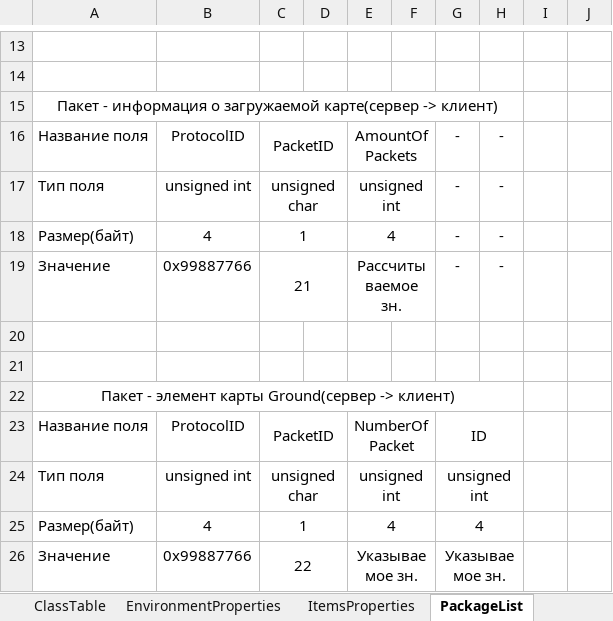
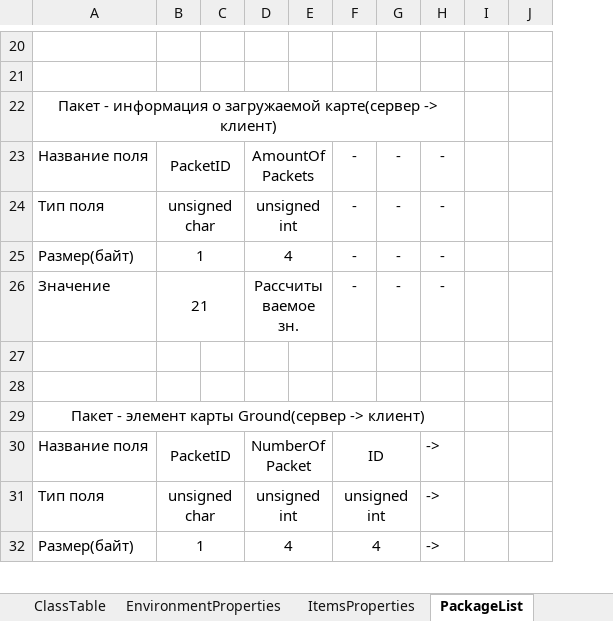
Before and after one commit to SoaringDreamStudio/Documentation, an Excel workbook: Classes.xlsx, sheet PackageList, drawn as a sheet; only a part is shown, gaps mark what is left out; values as stored, in another font and other column widths than the file's, no borders; removed rows and columns are numbered as before the commit, all else as after; the diff covers the shown part only; the diff names each change by its address in the sheet, - before the commit and + after, or states it on an @@ line.

```diff
--- a/Classes.xlsx (sheet PackageList)
+++ b/Classes.xlsx (sheet PackageList)
-column B, rows 16-19: ProtocolID | unsigned int | 4 | 0x99887766
+column C, empty
-C16:D16 merged
+B23:C23 merged
-D23: (empty)
+D23: AmountOfPackets
+D23:E23 merged
-E23: AmountOfPackets
+E23: (empty)
-E16:F16 merged
-F23:F26: (empty)
+F23:F26: -
-C17:D17 merged
+B24:C24 merged
-D24: (empty)
+D24: unsigned int
+D24:E24 merged
-E24: unsigned int
+E24: (empty)
-E17:F17 merged
-C18:D18 merged
+B25:C25 merged
-D25: (empty)
+D25: 4
+D25:E25 merged
-E25: 4
+E25: (empty)
-E18:F18 merged
-C19:D19 merged
+B26:C26 merged
-D26: (empty)
+D26: Рассчитываемое зн.
+D26:E26 merged
-E26: Рассчитываемое зн.
+E26: (empty)
-E19:F19 merged
-row 23: Название поля | ProtocolID | PacketID |  | NumberOfPacket |  | ID
-row 24: Тип поля | unsigned int | unsigned char |  | unsigned int |  | unsigned int
-row 25: Размер(байт) | 4 | 1 |  | 4 |  | 4
-row 26: Значение | 0x99887766 | 22 |  | Указываемое зн. |  | Указываемое зн.
+row 30: Название поля | PacketID |  | NumberOfPacket |  | ID |  | ->
+row 31: Тип поля | unsigned char |  | unsigned int |  | unsigned int |  | ->
+row 32: Размер(байт) | 1 |  | 4 |  | 4 |  | ->
```
Also changed, not shown: 22 added rows, 4 removed rows, 44 edited cells and merged cells elsewhere in this sheet.
